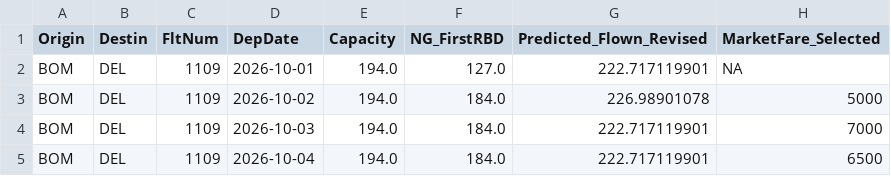
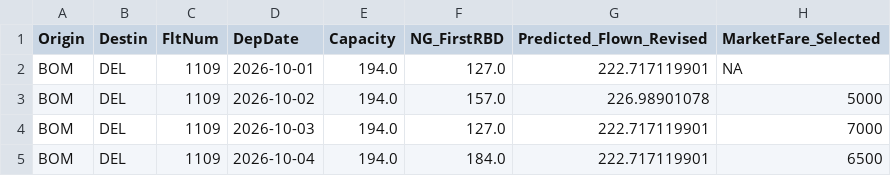
Before and after one commit to vivekbolla123/rm-allocation-serverless-funcs, a CSV file: QPDynamicAllocation/testcases/outputnexgen/generated_output/summary_nextgen.csv, drawn as a sheet; only a part is shown; the diff names each change by its address in the sheet, - before the commit and + after, or states it on an @@ line.

```diff
--- a/QPDynamicAllocation/testcases/outputnexgen/generated_output/summary_nextgen.csv
+++ b/QPDynamicAllocation/testcases/outputnexgen/generated_output/summary_nextgen.csv
-F3 (NG_FirstRBD): 184.0
+F3 (NG_FirstRBD): 157.0
-F4 (NG_FirstRBD): 184.0
+F4 (NG_FirstRBD): 127.0
```
Also changed, not shown: QPDynamicAllocation/testcases/inputnexgen/MarketList.csv, QPDynamicAllocation/testcases/inputnexgen/rm_parameter_values.csv, 8 other files.
